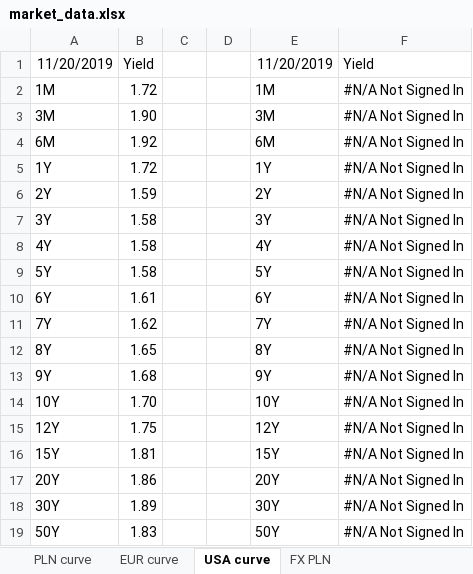
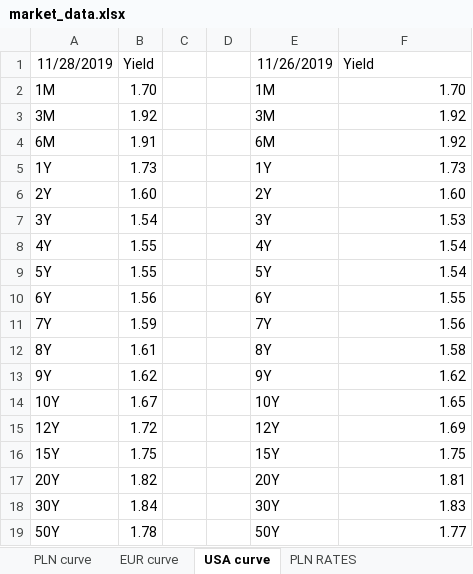
Before and after one commit to ArturWrobel/liquidity-manager, an Excel workbook: media/market_data.xlsx, sheet USA curve, drawn as a sheet; values as stored, in another font and other column widths than the file's, no borders; the diff names each change by its address in the sheet, - before the commit and + after, or states it on an @@ line.

```diff
--- a/media/market_data.xlsx (sheet USA curve)
+++ b/media/market_data.xlsx (sheet USA curve)
+sheet tab: PLN RATES
-A1: 11/20/2019
+A1: 11/28/2019
-E1: 11/20/2019
+E1: 11/26/2019
-B2: 1.72
+B2: 1.70
-F2: #N/A Not Signed In
+F2: 1.70
-B3: 1.90
+B3: 1.92
-F3:F4: #N/A Not Signed In
+F3:F4: 1.92
-B4: 1.92
+B4: 1.91
-B5: 1.72
+B5: 1.73
-F5: #N/A Not Signed In
+F5: 1.73
-B6: 1.59
+B6: 1.60
-F6: #N/A Not Signed In
+F6: 1.60
-B7: 1.58
+B7: 1.54
-F7: #N/A Not Signed In
+F7: 1.53
-B8:B9: 1.58
+B8:B9: 1.55
-F8:F9: #N/A Not Signed In
+F8:F9: 1.54
-B10: 1.61
+B10: 1.56
-F10: #N/A Not Signed In
+F10: 1.55
-B11: 1.62
+B11: 1.59
-F11: #N/A Not Signed In
+F11: 1.56
-B12: 1.65
+B12: 1.61
-F12: #N/A Not Signed In
+F12: 1.58
-B13: 1.68
+B13: 1.62
-F13: #N/A Not Signed In
+F13: 1.62
-B14: 1.70
+B14: 1.67
-F14: #N/A Not Signed In
+F14: 1.65
-B15: 1.75
+B15: 1.72
-F15: #N/A Not Signed In
+F15: 1.69
-B16: 1.81
+B16: 1.75
-F16: #N/A Not Signed In
+F16: 1.75
-B17: 1.86
+B17: 1.82
-F17: #N/A Not Signed In
+F17: 1.81
-B18: 1.89
+B18: 1.84
-F18: #N/A Not Signed In
+F18: 1.83
-B19: 1.83
+B19: 1.78
-F19: #N/A Not Signed In
+F19: 1.77
```
Also changed, not shown: sheet EUR curve, sheet PLN curve, sheet FX PLN, other sheet tabs, 4 other files.
